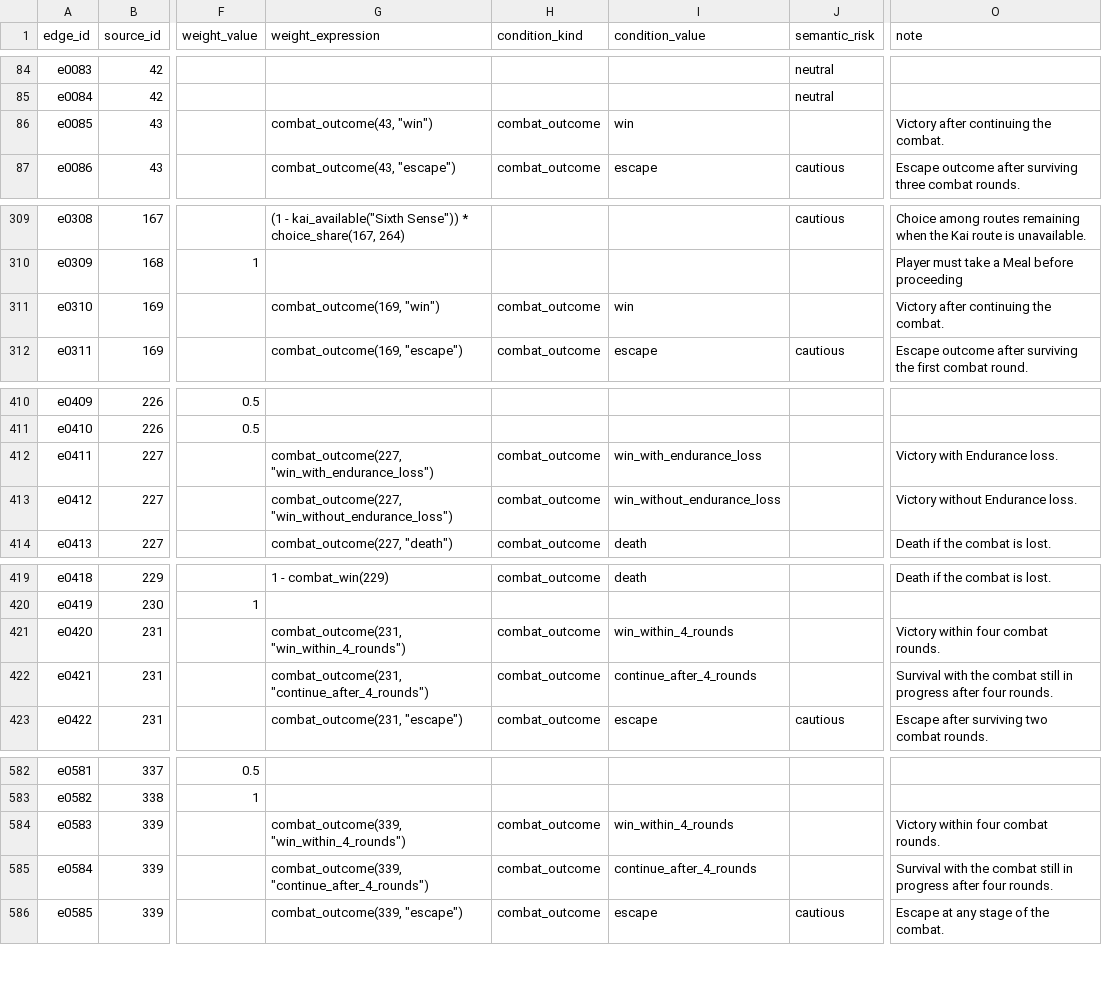
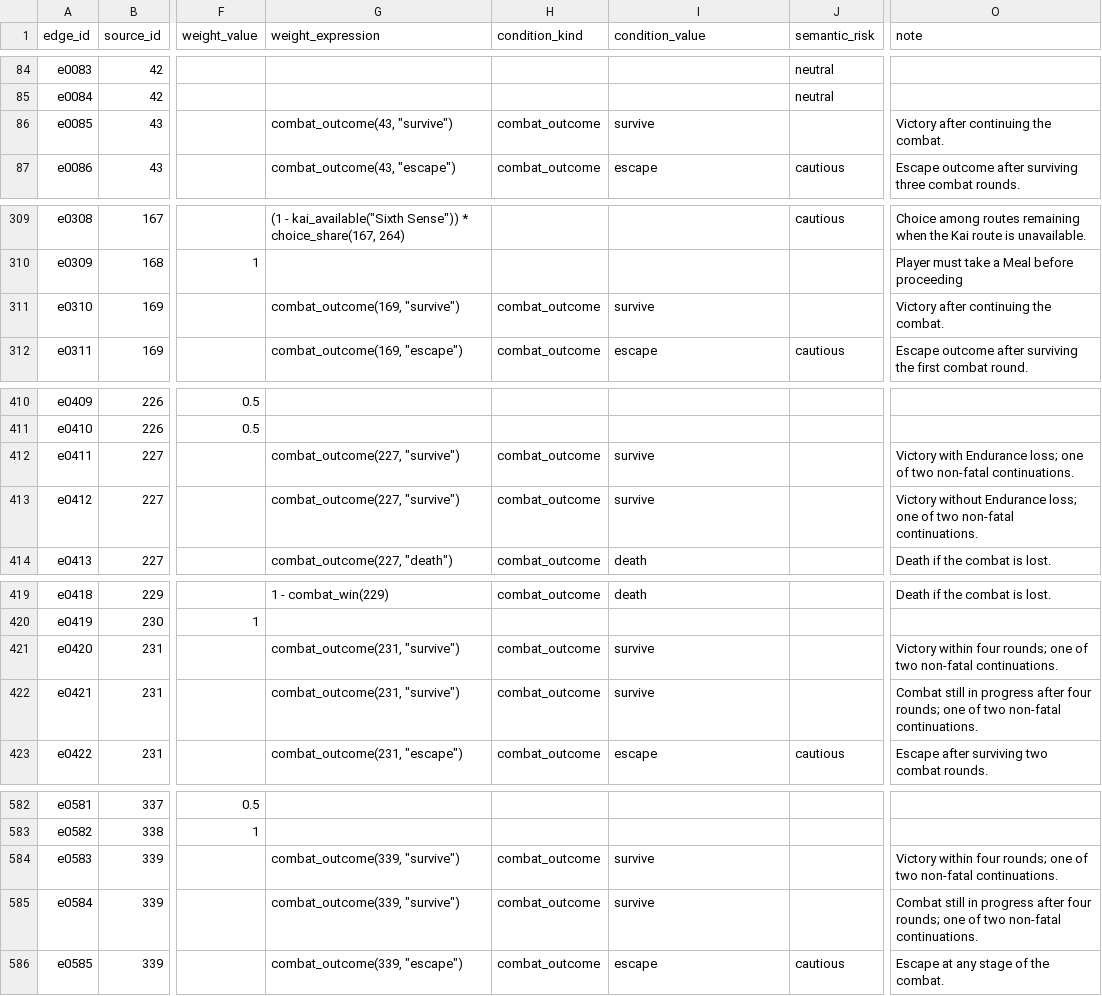
Before and after one commit to gguex/explore_interactive_fictions, a CSV file: data/processed/graph/LW01/neutral_neutral_neutral/compiled_edges.csv, drawn as a sheet; only a part is shown, gaps mark what is left out; the diff covers the shown part only; the diff names each change by its address in the sheet, - before the commit and + after, or states it on an @@ line.

```diff
--- a/data/processed/graph/LW01/neutral_neutral_neutral/compiled_edges.csv
+++ b/data/processed/graph/LW01/neutral_neutral_neutral/compiled_edges.csv
-G86 (weight_expression): combat_outcome(43, "win")
+G86 (weight_expression): combat_outcome(43, "survive")
-I86 (condition_value): win
+I86 (condition_value): survive
-G311 (weight_expression): combat_outcome(169, "win")
+G311 (weight_expression): combat_outcome(169, "survive")
-I311 (condition_value): win
+I311 (condition_value): survive
-G412 (weight_expression): combat_outcome(227, "win_with_endurance_loss")
+G412 (weight_expression): combat_outcome(227, "survive")
-I412 (condition_value): win_with_endurance_loss
+I412 (condition_value): survive
-O412 (note): …with Endurance loss.
+O412 (note): …with Endurance loss; one of two non-fatal continuations.
-G413 (weight_expression): combat_outcome(227, "win_without_endurance_loss")
+G413 (weight_expression): combat_outcome(227, "survive")
-I413 (condition_value): win_without_endurance_loss
+I413 (condition_value): survive
-O413 (note): …without Endurance loss.
+O413 (note): …without Endurance loss; one of two non-fatal continuations.
-G421 (weight_expression): combat_outcome(231, "win_within_4_rounds")
+G421 (weight_expression): combat_outcome(231, "survive")
-I421 (condition_value): win_within_4_rounds
+I421 (condition_value): survive
-O421 (note): …within four combat rounds.
+O421 (note): …within four rounds; one of two non-fatal continuations.
-G422 (weight_expression): combat_outcome(231, "continue_after_4_rounds")
+G422 (weight_expression): combat_outcome(231, "survive")
-I422 (condition_value): continue_after_4_rounds
+I422 (condition_value): survive
-O422 (note): Survival with the combat still in progress after four rounds.
+O422 (note): Combat still in progress after four rounds; one of two non-fatal continuations.
-G584 (weight_expression): combat_outcome(339, "win_within_4_rounds")
+G584 (weight_expression): combat_outcome(339, "survive")
-I584 (condition_value): win_within_4_rounds
+I584 (condition_value): survive
-O584 (note): …within four combat rounds.
+O584 (note): …within four rounds; one of two non-fatal continuations.
-G585 (weight_expression): combat_outcome(339, "continue_after_4_rounds")
+G585 (weight_expression): combat_outcome(339, "survive")
-I585 (condition_value): continue_after_4_rounds
+I585 (condition_value): survive
-O585 (note): Survival with the combat still in progress after four rounds.
+O585 (note): Combat still in progress after four rounds; one of two non-fatal continuations.
```
Also changed, not shown: 6 edited cells elsewhere in this file, data/for_graph_model/LW01_supervision.csv, data/processed/pregraph/LW01/pregraph_edges.csv, 8 other files.
